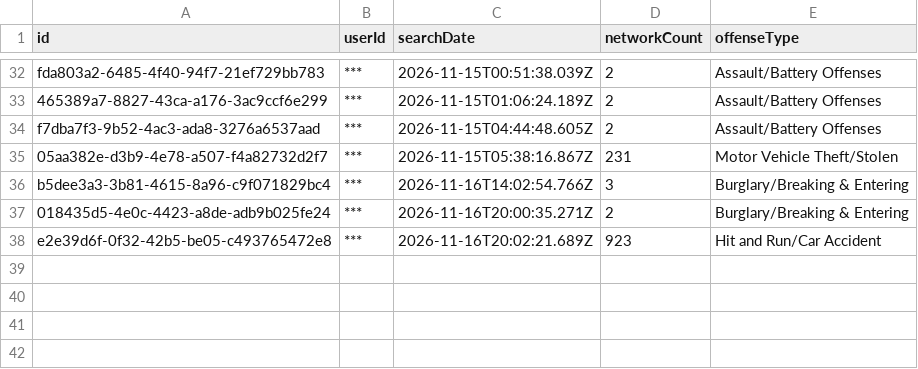
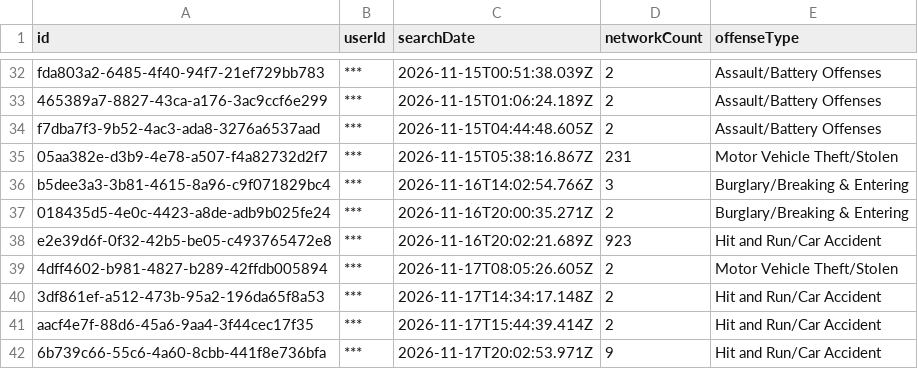
Before and after one commit to Cantica-Systems/mi-flock-transparency, a CSV file: muskegon/data/muskegon-city-pd/2026-11.csv, drawn as a sheet; only a part is shown, gaps mark what is left out.

Commit message:
Update at 2026-11-18T21:06Z (muskegon-city-pd +4)

```diff
--- a/muskegon/data/muskegon-city-pd/2026-11.csv
+++ b/muskegon/data/muskegon-city-pd/2026-11.csv
@@ -38 +38,5 @@ b5dee3a3-3b81-4615-8a96-c9f071829bc4,***,2026-11-16T14:02:54.766Z,3,Burglary/Bre
 e2e39d6f-0f32-42b5-be05-c493765472e8,***,2026-11-16T20:02:21.689Z,923,Hit and Run/Car Accident
+4dff4602-b981-4827-b289-42ffdb005894,***,2026-11-17T08:05:26.605Z,2,Motor Vehicle Theft/Stolen
+3df861ef-a512-473b-95a2-196da65f8a53,***,2026-11-17T14:34:17.148Z,2,Hit and Run/Car Accident
+aacf4e7f-88d6-45a6-9aa4-3f44cec17f35,***,2026-11-17T15:44:39.414Z,2,Hit and Run/Car Accident
+6b739c66-55c6-4a60-8cbb-441f8e736bfa,***,2026-11-17T20:02:53.971Z,9,Hit and Run/Car Accident
```
Also changed, not shown: muskegon/data/muskegon-city-pd/stats.csv, muskegon/raw/muskegon-city-pd/audit.csv, 2 other files.
